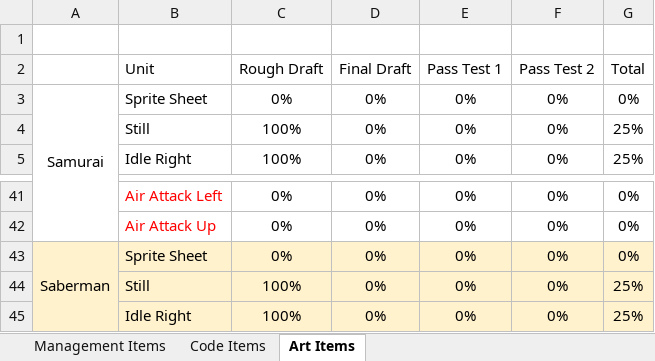
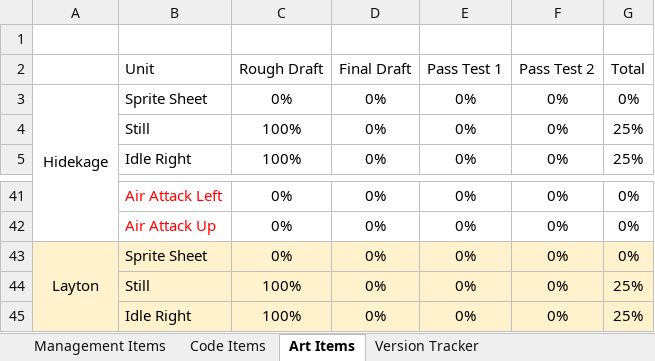
Before and after one commit to bournerider/Peachy-Games, an Excel workbook: SmashMOBA/Status Metric.xlsx, sheet Art Items, drawn as a sheet; only a part is shown, gaps mark what is left out; values as stored, in another font and other column widths than the file's, no borders; the diff names each change by its address in the sheet, - before the commit and + after, or states it on an @@ line.

```diff
--- a/SmashMOBA/Status Metric.xlsx (sheet Art Items)
+++ b/SmashMOBA/Status Metric.xlsx (sheet Art Items)
+sheet tab: Version Tracker
-A3: Samurai
+A3: Hidekage
-A43: Saberman
+A43: Layton
```
Also changed, not shown: 5 other files.
